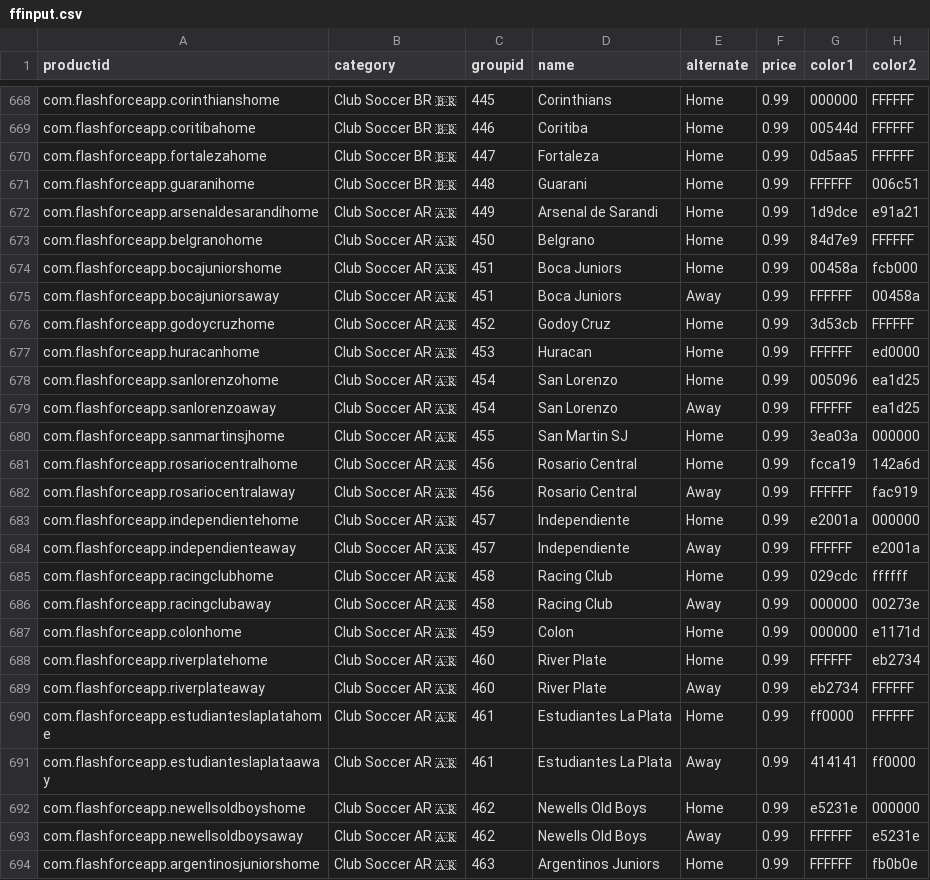
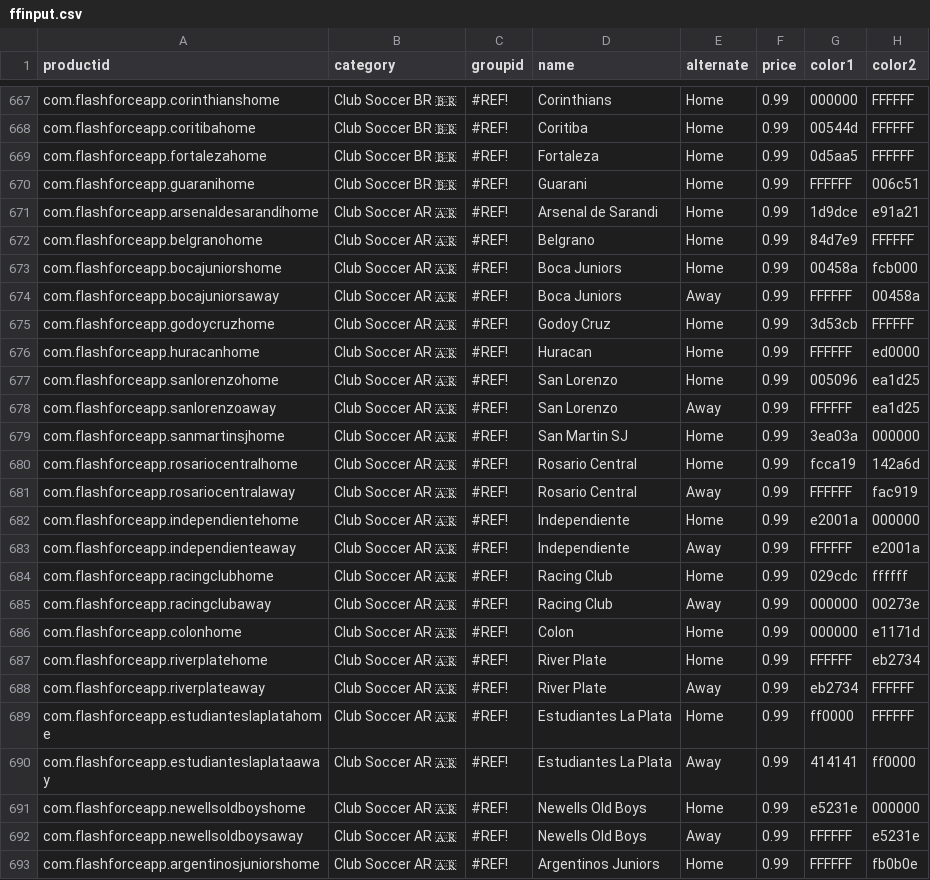
Before and after one commit to sponrad/ffandroid, a CSV file: app/src/main/assets/ffinput.csv, drawn as a sheet; only a part is shown, gaps mark what is left out; addresses are those after the commit; the diff covers the shown part only; the diff names each change by its address in the sheet, - before the commit and + after, or states it on an @@ line.

```diff
--- a/app/src/main/assets/ffinput.csv
+++ b/app/src/main/assets/ffinput.csv
-C667 (groupid): 445
+C667 (groupid): #REF!
-C668 (groupid): 446
+C668 (groupid): #REF!
-C669 (groupid): 447
+C669 (groupid): #REF!
-C670 (groupid): 448
+C670 (groupid): #REF!
-C671 (groupid): 449
+C671 (groupid): #REF!
-C672 (groupid): 450
+C672 (groupid): #REF!
-C673:C674 (groupid): 451
+C673:C674 (groupid): #REF!
-C675 (groupid): 452
+C675 (groupid): #REF!
-C676 (groupid): 453
+C676 (groupid): #REF!
-C677:C678 (groupid): 454
+C677:C678 (groupid): #REF!
-C679 (groupid): 455
+C679 (groupid): #REF!
-C680:C681 (groupid): 456
+C680:C681 (groupid): #REF!
-C682:C683 (groupid): 457
+C682:C683 (groupid): #REF!
-C684:C685 (groupid): 458
+C684:C685 (groupid): #REF!
-C686 (groupid): 459
+C686 (groupid): #REF!
-C687:C688 (groupid): 460
+C687:C688 (groupid): #REF!
-C689:C690 (groupid): 461
+C689:C690 (groupid): #REF!
-C691:C692 (groupid): 462
+C691:C692 (groupid): #REF!
-C693 (groupid): 463
+C693 (groupid): #REF!
```
Also changed, not shown: 1 removed row and 107 edited cells elsewhere in this file.
